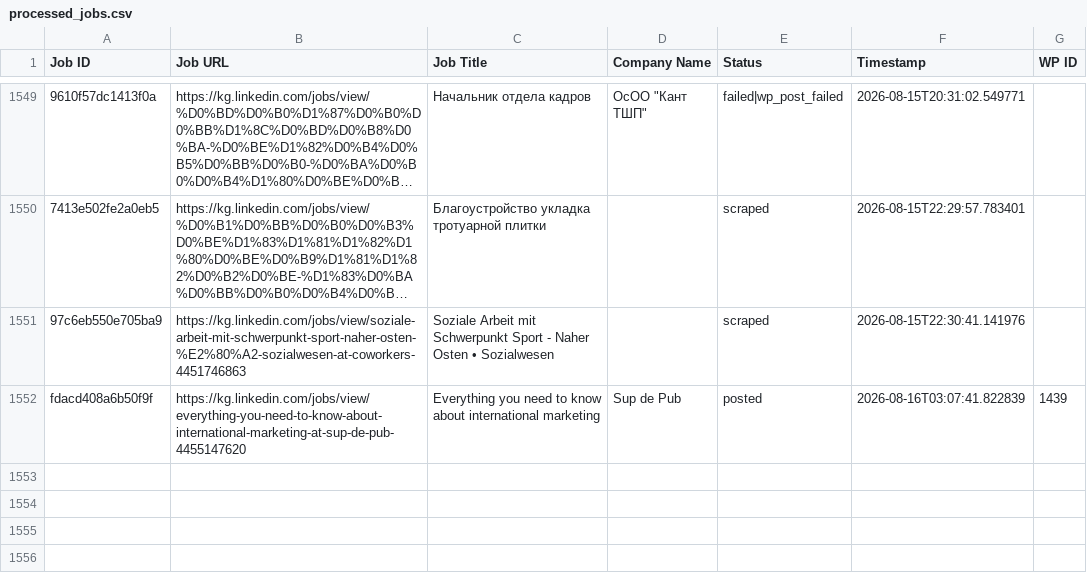
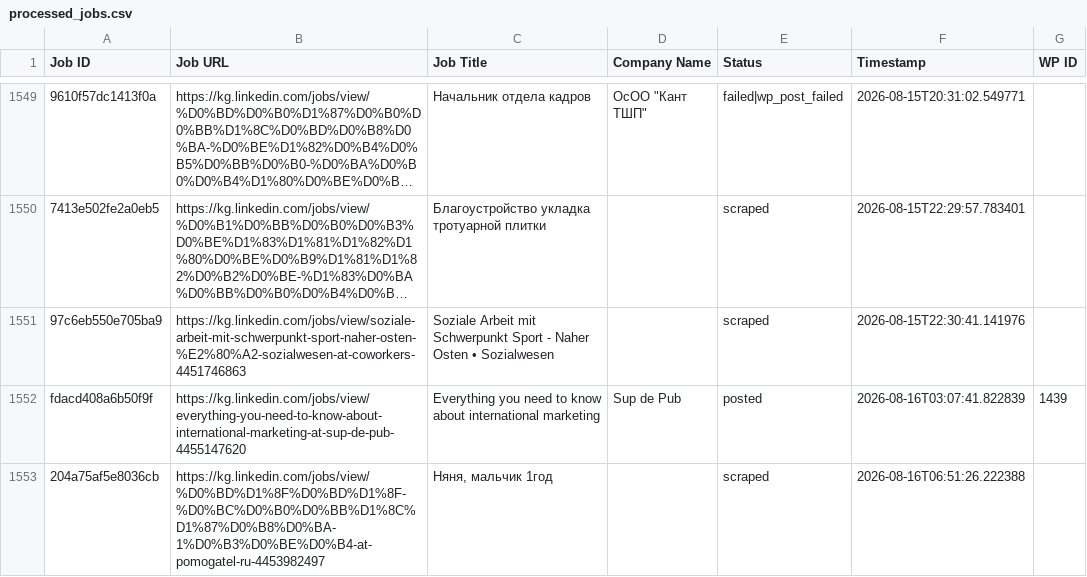
Before and after one commit to innovationinc2000/kg, a CSV file: processed_jobs.csv, drawn as a sheet; only a part is shown, gaps mark what is left out; long unchanged cells end in …; the diff names each change by its address in the sheet, - before the commit and + after, or states it on an @@ line.

```diff
--- a/processed_jobs.csv
+++ b/processed_jobs.csv
+row 1553: 204a75af5e8036cb | https://kg.linkedin.com/jobs/view/%D0%BD%D1%8F%D0%BD%D1%8F-%D0%BC%D0%B0%D0%BB%D1%8C%D1%87%D0%B8%D0%BA-1%D0%B3%D0%BE%D0%B4-at-pomogatel-ru-4453982497 | Няня, мальчик 1год |  | scraped | 2026-08-16T06:51:26.222388
```
